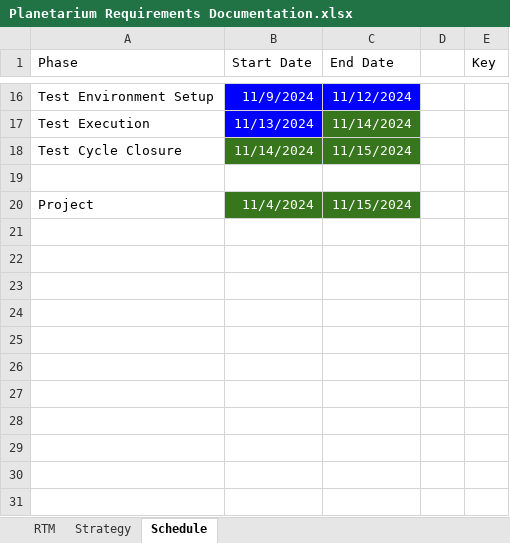
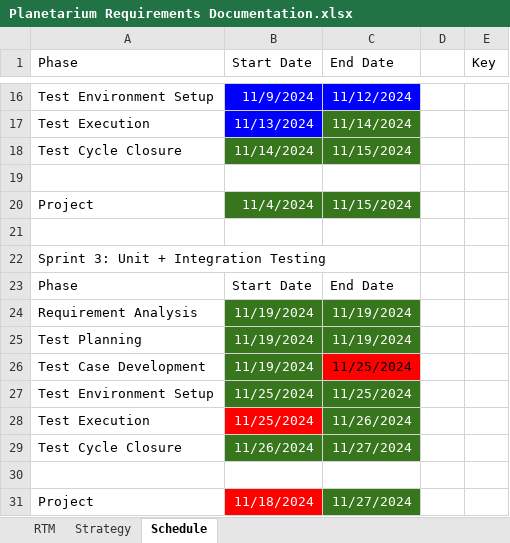
Before and after one commit to ThomasKay605/team1, an Excel workbook: Planetarium Documentation/Planetarium Requirements Documentation.xlsx, sheet Schedule, drawn as a sheet; only a part is shown, gaps mark what is left out; values as stored, in another font and other column widths than the file's, no borders; charts and pictures not drawn; the diff names each change by its address in the sheet, - before the commit and + after, or states it on an @@ line.

Commit message:
Added final documentation for project

```diff
--- a/Planetarium Documentation/Planetarium Requirements Documentation.xlsx (sheet Schedule)
+++ b/Planetarium Documentation/Planetarium Requirements Documentation.xlsx (sheet Schedule)
+row 21: (empty)
+row 22: Sprint 3: Unit + Integration Testing
+row 23: Phase | Start Date | End Date
+row 24: Requirement Analysis | 11/19/2024 | 11/19/2024
+row 25: Test Planning | 11/19/2024 | 11/19/2024
+row 26: Test Case Development | 11/19/2024 | 11/25/2024
+row 27: Test Environment Setup | 11/25/2024 | 11/25/2024
+row 28: Test Execution | 11/25/2024 | 11/26/2024
+row 29: Test Cycle Closure | 11/26/2024 | 11/27/2024
+row 30: (empty)
+row 31: Project | 11/18/2024 | 11/27/2024
```
Also changed, not shown: sheet RTM, sheet Strategy, 1 other file.
